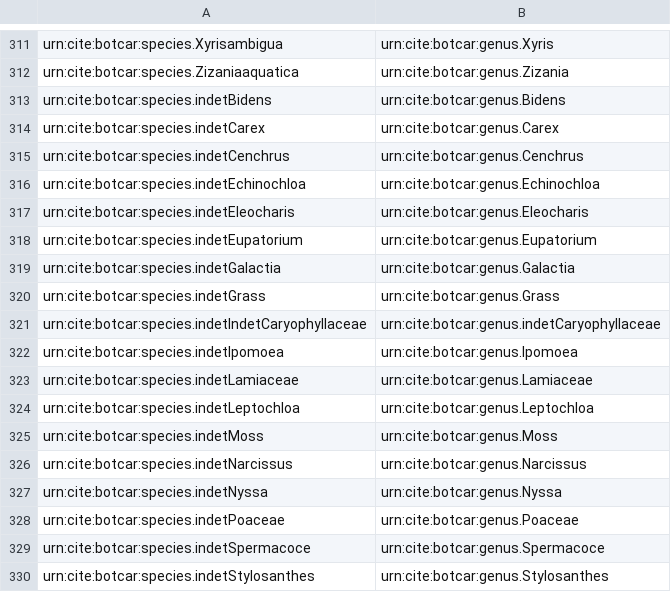
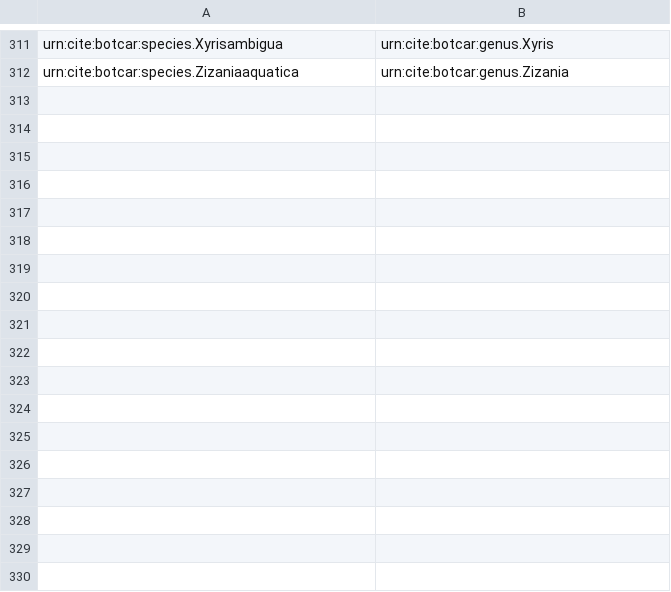
Before and after one commit to botcar/botcar-data, a TSV file: prod/indices/tax-species-genus.tsv, drawn as a sheet; only a part is shown, gaps mark what is left out.

```diff
--- a/prod/indices/tax-species-genus.tsv
+++ b/prod/indices/tax-species-genus.tsv
@@ -312,19 +312 @@ urn:cite:botcar:species.Xyrisambigua	urn:cite:botcar:genus.Xyris
 urn:cite:botcar:species.Zizaniaaquatica	urn:cite:botcar:genus.Zizania
-urn:cite:botcar:species.indetBidens	urn:cite:botcar:genus.Bidens
-urn:cite:botcar:species.indetCarex	urn:cite:botcar:genus.Carex
-urn:cite:botcar:species.indetCenchrus	urn:cite:botcar:genus.Cenchrus
-urn:cite:botcar:species.indetEchinochloa	urn:cite:botcar:genus.Echinochloa
-urn:cite:botcar:species.indetEleocharis	urn:cite:botcar:genus.Eleocharis
-urn:cite:botcar:species.indetEupatorium	urn:cite:botcar:genus.Eupatorium
-urn:cite:botcar:species.indetGalactia	urn:cite:botcar:genus.Galactia
-urn:cite:botcar:species.indetGrass	urn:cite:botcar:genus.Grass
-urn:cite:botcar:species.indetIndetCaryophyllaceae	urn:cite:botcar:genus.indetCaryophyllaceae
-urn:cite:botcar:species.indetIpomoea	urn:cite:botcar:genus.Ipomoea
-urn:cite:botcar:species.indetLamiaceae	urn:cite:botcar:genus.Lamiaceae
-urn:cite:botcar:species.indetLeptochloa	urn:cite:botcar:genus.Leptochloa
-urn:cite:botcar:species.indetMoss	urn:cite:botcar:genus.Moss
-urn:cite:botcar:species.indetNarcissus	urn:cite:botcar:genus.Narcissus
-urn:cite:botcar:species.indetNyssa	urn:cite:botcar:genus.Nyssa
-urn:cite:botcar:species.indetPoaceae	urn:cite:botcar:genus.Poaceae
-urn:cite:botcar:species.indetSpermacoce	urn:cite:botcar:genus.Spermacoce
-urn:cite:botcar:species.indetStylosanthes	urn:cite:botcar:genus.Stylosanthes
```
Also changed, not shown: prod/collections/CatesbyLabels.csv, prod/collections/images/BartramJimg.csv, 22 other files.
